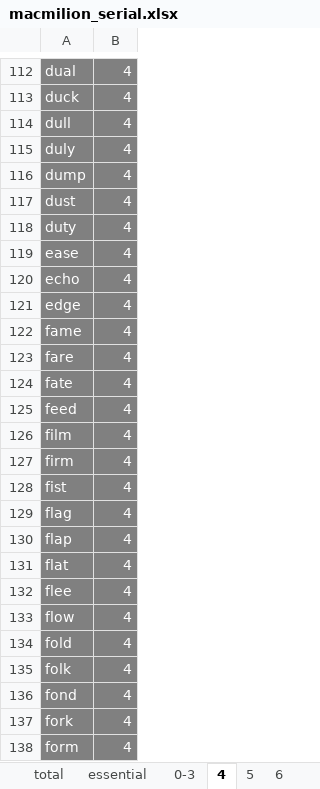
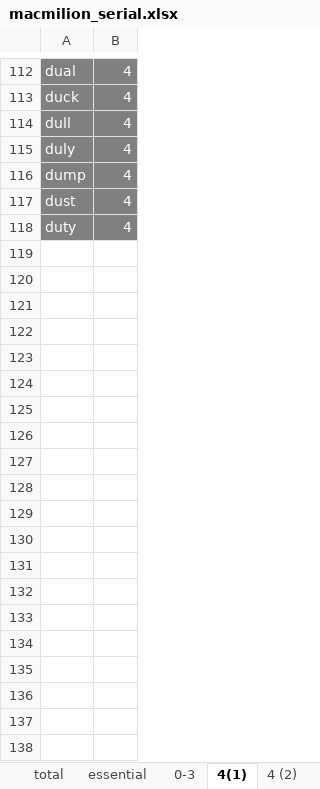
Before and after one commit to niyaou/IPS, an Excel workbook: macmilion_serial.xlsx, sheet 4(1), drawn as a sheet; only a part is shown, gaps mark what is left out; values as stored, in another font and other column widths than the file's, no borders; the diff covers the shown part only; the diff names each change by its address in the sheet, - before the commit and + after, or states it on an @@ line.

```diff
--- a/macmilion_serial.xlsx (sheet 4(1))
+++ b/macmilion_serial.xlsx (sheet 4(1))
-sheet tab: 4
+sheet tab: 4(1)
+sheet tab: 4 (2)
-row 119: ease | 4
-row 120: echo | 4
-row 121: edge | 4
-row 122: fame | 4
-row 123: fare | 4
-row 124: fate | 4
-row 125: feed | 4
-row 126: film | 4
-row 127: firm | 4
-row 128: fist | 4
-row 129: flag | 4
-row 130: flap | 4
-row 131: flat | 4
-row 132: flee | 4
-row 133: flow | 4
-row 134: fold | 4
-row 135: folk | 4
-row 136: fond | 4
-row 137: fork | 4
-row 138: form | 4
```
Also changed, not shown: 299 removed rows elsewhere in this sheet, sheet 0-3, other sheet tabs, 1 other file.
